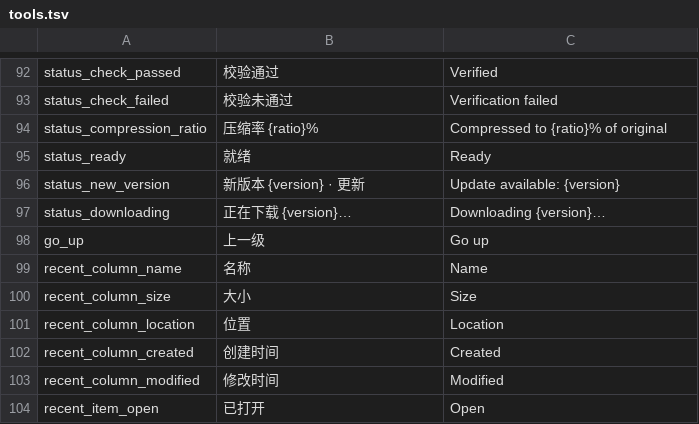
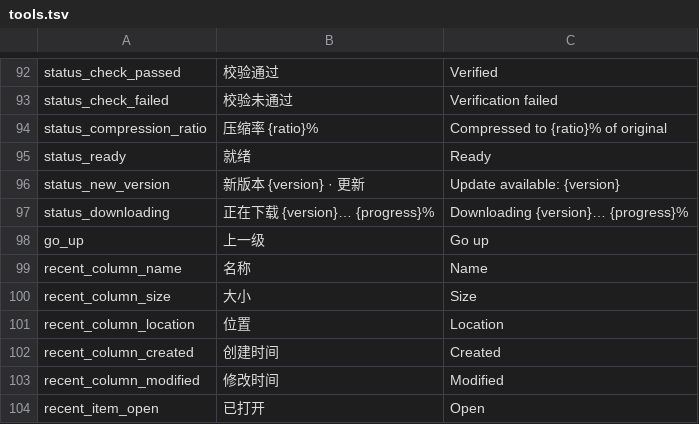
Before and after one commit to yuhuotech/rustzip, a TSV file: apps/gui/resources/tools.tsv, drawn as a sheet; only a part is shown, gaps mark what is left out.

Commit message:
feat(update): show update download progress

```diff
--- a/apps/gui/resources/tools.tsv
+++ b/apps/gui/resources/tools.tsv
@@ -96,3 +96,3 @@ status_ready	就绪	Ready
 status_new_version	新版本 {version} · 更新	Update available: {version}
-status_downloading	正在下载 {version}…	Downloading {version}…
+status_downloading	正在下载 {version}… {progress}%	Downloading {version}… {progress}%
 go_up	上一级	Go up
```
Also changed, not shown: apps/gui/resources/locales/ar.tsv, apps/gui/resources/locales/de-DE.tsv, 14 other files.
